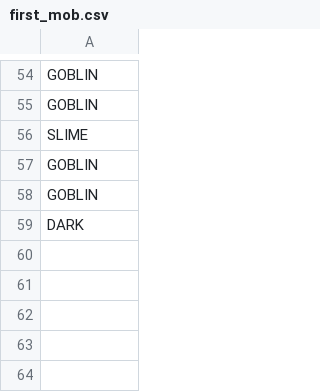
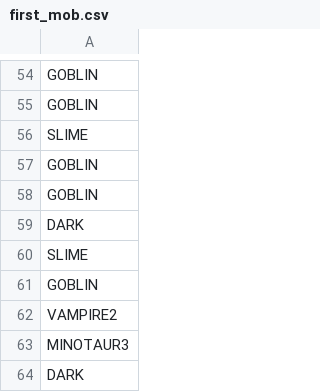
Before and after one commit to ucula/Slash_Mobs, a CSV file: database/first_mob.csv (was first_mob.csv), drawn as a sheet; only a part is shown, gaps mark what is left out.

```diff
--- a/first_mob.csv
+++ b/database/first_mob.csv
@@ -59 +59,6 @@ GOBLIN
 DARK
+SLIME
+GOBLIN
+VAMPIRE2
+MINOTAUR3
+DARK
```
Also changed, not shown: database/turns_took.csv, 29 other files.
